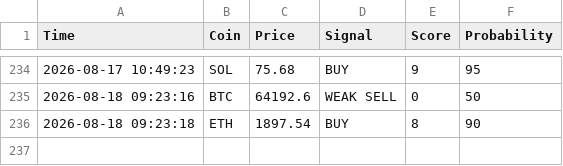
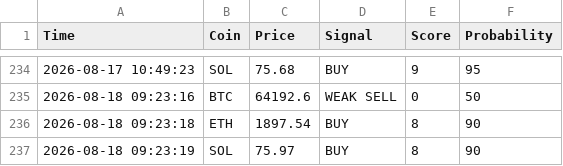
Before and after one commit to CodeForgeXX/Quanttrader, a CSV file: QuantTrader/data/trades.csv, drawn as a sheet; only a part is shown, gaps mark what is left out.

Commit message:
سیگنال جدید: SOL BUY

```diff
--- a/QuantTrader/data/trades.csv
+++ b/QuantTrader/data/trades.csv
@@ -236 +236,2 @@ Time,Coin,Price,Signal,Score,Probability
 2026-08-18 09:23:18,ETH,1897.54,BUY,8,90
+2026-08-18 09:23:19,SOL,75.97,BUY,8,90
```
